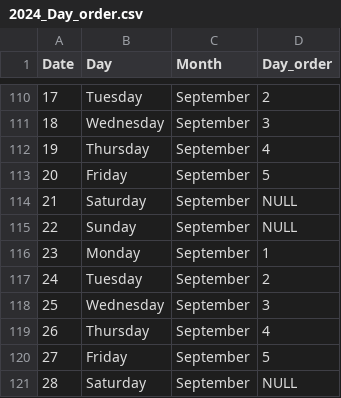
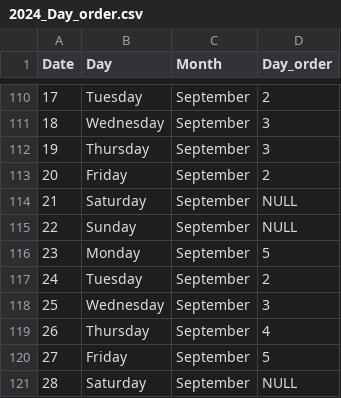
Before and after one commit to kavinmahendran09/Classroom-Finder, a CSV file: batch 1/2024_Day_order.csv, drawn as a sheet; only a part is shown, gaps mark what is left out.

Commit message:
Get Day Order from web scrape

```diff
--- a/batch 1/2024_Day_order.csv
+++ b/batch 1/2024_Day_order.csv
@@ -111,7 +111,7 @@ Date,Day,Month,Day_order
 18,Wednesday,September,3
-19,Thursday,September,4
-20,Friday,September,5
+19,Thursday,September,3
+20,Friday,September,2
 21,Saturday,September,NULL
 22,Sunday,September,NULL
-23,Monday,September,1
+23,Monday,September,5
 24,Tuesday,September,2
```
Also changed, not shown: 8 other files.
